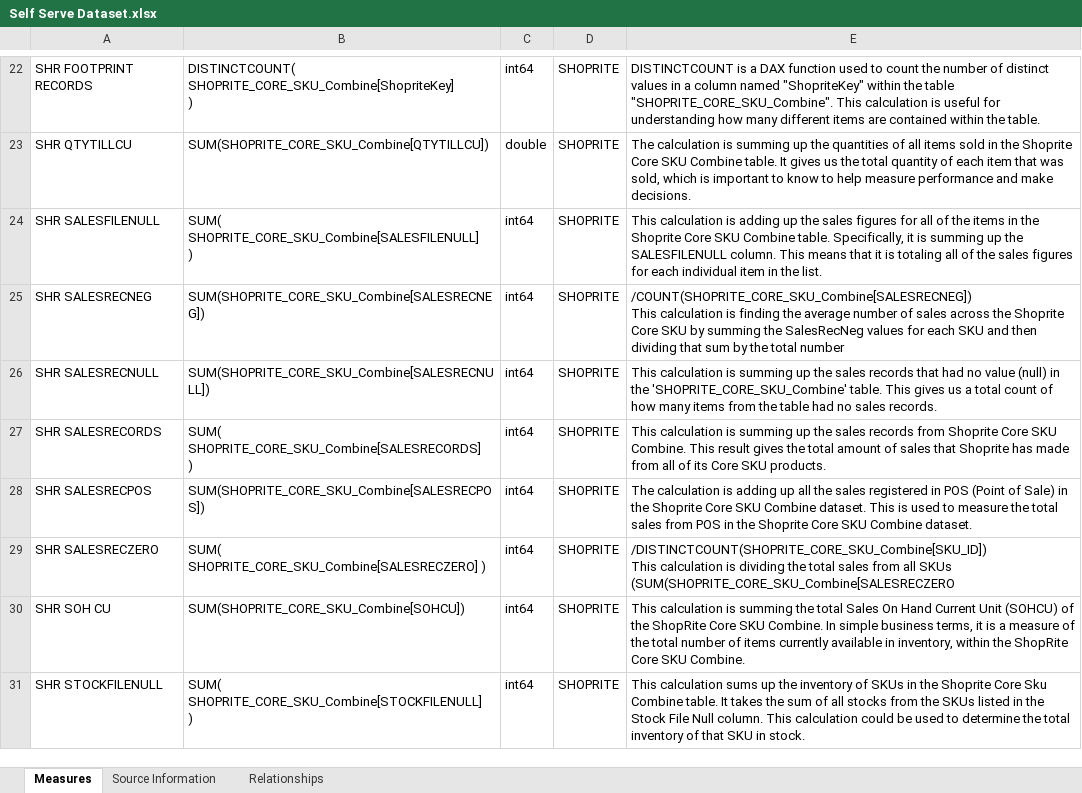
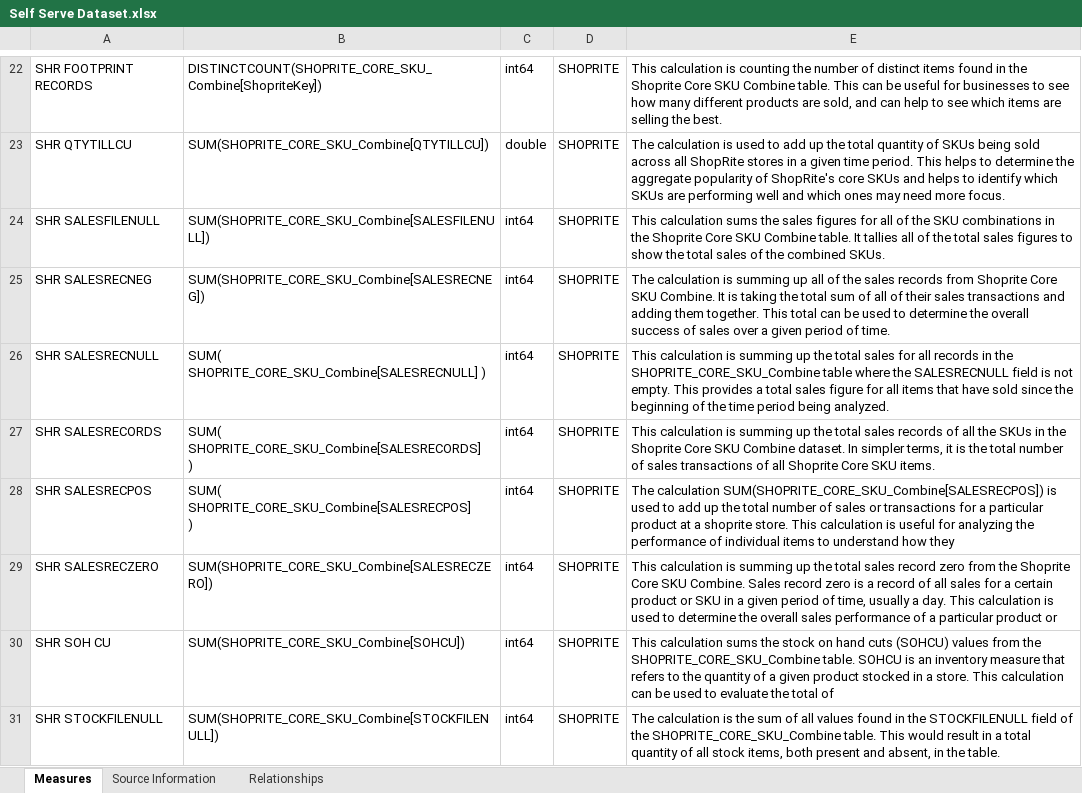
Before and after one commit to Kstewartm/Power-BI-Extract, an Excel workbook: Files/EXCEL Output/Self Serve Dataset.xlsx, sheet Measures, drawn as a sheet; only a part is shown, gaps mark what is left out; values as stored, in another font and other column widths than the file's, no borders; table styles not drawn; ↵ is a line break in a cell; the diff covers the shown part only; the diff names each change by its address in the sheet, - before the commit and + after, or states it on an @@ line.

```diff
--- a/Files/EXCEL Output/Self Serve Dataset.xlsx (sheet Measures)
+++ b/Files/EXCEL Output/Self Serve Dataset.xlsx (sheet Measures)
-B22: DISTINCTCOUNT( ↵ SHOPRITE_CORE_SKU_Combine[ShopriteKey] ↵ )
+B22: DISTINCTCOUNT(SHOPRITE_CORE_SKU_Combine[ShopriteKey])
-E22: DISTINCTCOUNT is a DAX function used to count the number of distinct values in a column named "ShopriteKey" within the table "SHOPRITE_CORE_SKU_Combine". This calculation is useful for understanding how many different items are contained within the table.
+E22: This calculation is counting the number of distinct items found in the Shoprite Core SKU Combine table. This can be useful for businesses to see how many different products are sold, and can help to see which items are selling the best.
-E23: …calculation is summing up the quantities of all items sold in the Shoprite Core SKU Combine table. It gives us the total quantity of each item that was sold, which is important to know to help measure performance and make decisions.
+E23: …calculation is used to add up the total quantity of SKUs being sold across all ShopRite stores in a given time period. This helps to determine the aggregate popularity of ShopRite's core SKUs and helps to identify which SKUs are performing well and which ones may need more focus.
-B24: SUM( ↵ SHOPRITE_CORE_SKU_Combine[SALESFILENULL] ↵ )
+B24: SUM(SHOPRITE_CORE_SKU_Combine[SALESFILENULL])
-E24: This calculation is adding up the sales figures for all of the items in the Shoprite Core SKU Combine table. Specifically, it is summing up the SALESFILENULL column. This means that it is totaling all of the sales figures for each individual item in the list.
+E24: This calculation sums the sales figures for all of the SKU combinations in the Shoprite Core SKU Combine table. It tallies all of the total sales figures to show the total sales of the combined SKUs.
-E25: /COUNT(SHOPRITE_CORE_SKU_Combine[SALESRECNEG]) ↵ This calculation is finding the average number of sales across the Shoprite Core SKU by summing the SalesRecNeg values for each SKU and then dividing that sum by the total number
+E25: The calculation is summing up all of the sales records from Shoprite Core SKU Combine. It is taking the total sum of all of their sales transactions and adding them together. This total can be used to determine the overall success of sales over a given period of time.
-B26: SUM(SHOPRITE_CORE_SKU_Combine[SALESRECNULL])
+B26: SUM( SHOPRITE_CORE_SKU_Combine[SALESRECNULL] )
-E26: …up the sales records that had no value (null) in the 'SHOPRITE_CORE_SKU_Combine' table. This gives us a total count of how many items from the table had no sales records.
+E26: …up the total sales for all records in the SHOPRITE_CORE_SKU_Combine table where the SALESRECNULL field is not empty. This provides a total sales figure for all items that have sold since the beginning of the time period being analyzed.
-E27: …up the sales records from Shoprite Core SKU Combine. This result gives the total amount of sales that Shoprite has made from all of its Core SKU products.
+E27: …up the total sales records of all the SKUs in the Shoprite Core SKU Combine dataset. In simpler terms, it is the total number of sales transactions of all Shoprite Core SKU items.
-B28: SUM(SHOPRITE_CORE_SKU_Combine[SALESRECPOS])
+B28: SUM( ↵ SHOPRITE_CORE_SKU_Combine[SALESRECPOS] ↵ )
-E28: The calculation is adding up all the sales registered in POS (Point of Sale) in the Shoprite Core SKU Combine dataset. This is used to measure the total sales from POS in the Shoprite Core SKU Combine dataset.
+E28: The calculation SUM(SHOPRITE_CORE_SKU_Combine[SALESRECPOS]) is used to add up the total number of sales or transactions for a particular product at a shoprite store. This calculation is useful for analyzing the performance of individual items to understand how they
-B29: SUM( SHOPRITE_CORE_SKU_Combine[SALESRECZERO] )
+B29: SUM(SHOPRITE_CORE_SKU_Combine[SALESRECZERO])
-E29: /DISTINCTCOUNT(SHOPRITE_CORE_SKU_Combine[SKU_ID]) ↵ This calculation is dividing the total sales from all SKUs (SUM(SHOPRITE_CORE_SKU_Combine[SALESRECZERO
+E29: This calculation is summing up the total sales record zero from the Shoprite Core SKU Combine. Sales record zero is a record of all sales for a certain product or SKU in a given period of time, usually a day. This calculation is used to determine the overall sales performance of a particular product or
-E30: This calculation is summing the total Sales On Hand Current Unit (SOHCU) of the ShopRite Core SKU Combine. In simple business terms, it is a measure of the total number of items currently available in inventory, within the ShopRite Core SKU Combine.
+E30: This calculation sums the stock on hand cuts (SOHCU) values from the SHOPRITE_CORE_SKU_Combine table. SOHCU is an inventory measure that refers to the quantity of a given product stocked in a store. This calculation can be used to evaluate the total of
-B31: SUM( ↵ SHOPRITE_CORE_SKU_Combine[STOCKFILENULL] ↵ )
+B31: SUM(SHOPRITE_CORE_SKU_Combine[STOCKFILENULL])
-E31: This calculation sums up the inventory of SKUs in the Shoprite Core Sku Combine table. It takes the sum of all stocks from the SKUs listed in the Stock File Null column. This calculation could be used to determine the total inventory of that SKU in stock.
+E31: The calculation is the sum of all values found in the STOCKFILENULL field of the SHOPRITE_CORE_SKU_Combine table. This would result in a total quantity of all stock items, both present and absent, in the table.
```
Also changed, not shown: 86 edited cells elsewhere in this sheet, sheet Source Information, Files/EXCEL Output/ASSIGNMENT_EMP0222_DATAFLOW.xlsx, Files/EXCEL Output/Assignment1.xlsx, 33 other files.
